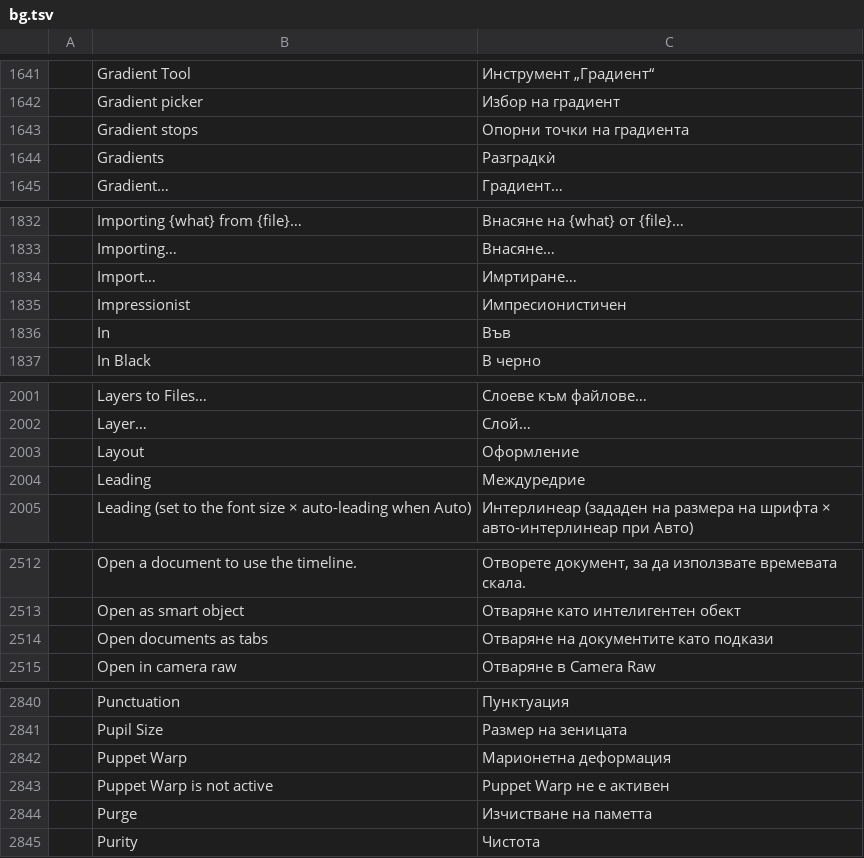
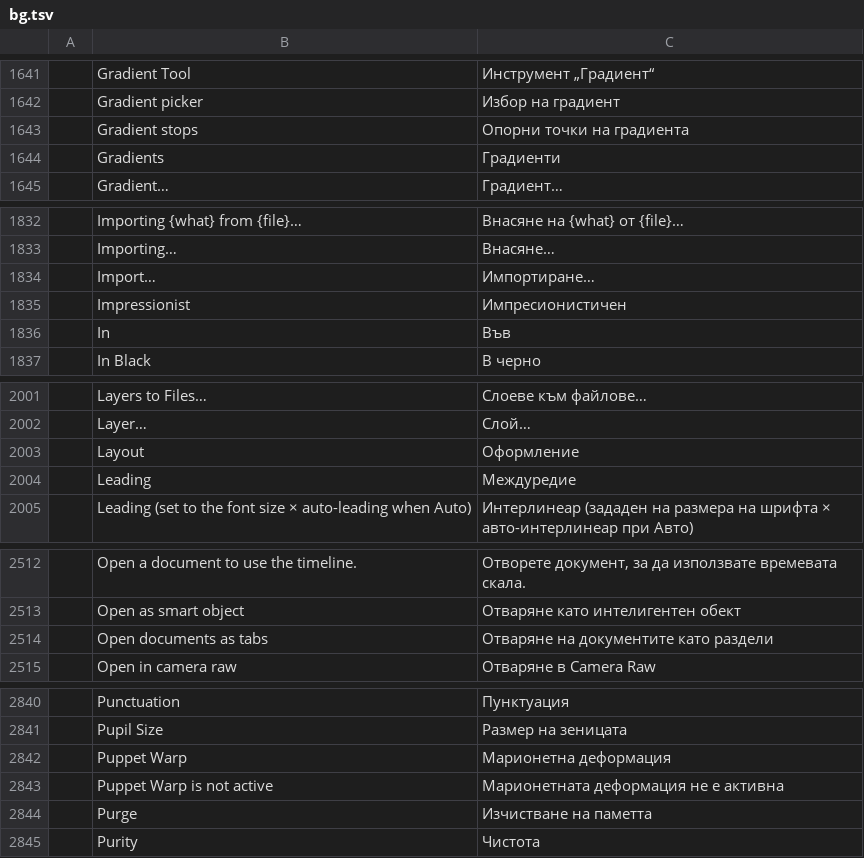
Before and after one commit to SonaliHar/photocraft, a TSV file: crates/ui-egui/src/i18n/bg.tsv, drawn as a sheet; only a part is shown, gaps mark what is left out; the diff covers the shown part only.

```diff
--- a/crates/ui-egui/src/i18n/bg.tsv
+++ b/crates/ui-egui/src/i18n/bg.tsv
@@ -1643,3 +1643,3 @@
 	Gradient stops	Опорни точки на градиента
-	Gradients	Разградкѝ
+	Gradients	Градиенти
 	Gradient…	Градиент…
@@ -1833,3 +1833,3 @@
 	Importing…	Внасяне…
-	Import…	Имртиране…
+	Import…	Импортиране…
 	Impressionist	Импресионистичен
@@ -2003,3 +2003,3 @@
 	Layout	Оформление
-	Leading	Междуредрие
+	Leading	Междуредие
 	Leading (set to the font size × auto-leading when Auto)	Интерлинеар (зададен на размера на шрифта × авто-интерлинеар при Авто)
@@ -2513,3 +2513,3 @@
 	Open as smart object	Отваряне като интелигентен обект
-	Open documents as tabs	Отваряне на документите като подкази
+	Open documents as tabs	Отваряне на документите като раздели
 	Open in camera raw	Отваряне в Camera Raw
@@ -2842,3 +2842,3 @@
 	Puppet Warp	Марионетна деформация
-	Puppet Warp is not active	Puppet Warp не е активен
+	Puppet Warp is not active	Марионетната деформация не е активна
 	Purge	Изчистване на паметта
```
Also changed, not shown: 22 edited cells elsewhere in this file.
